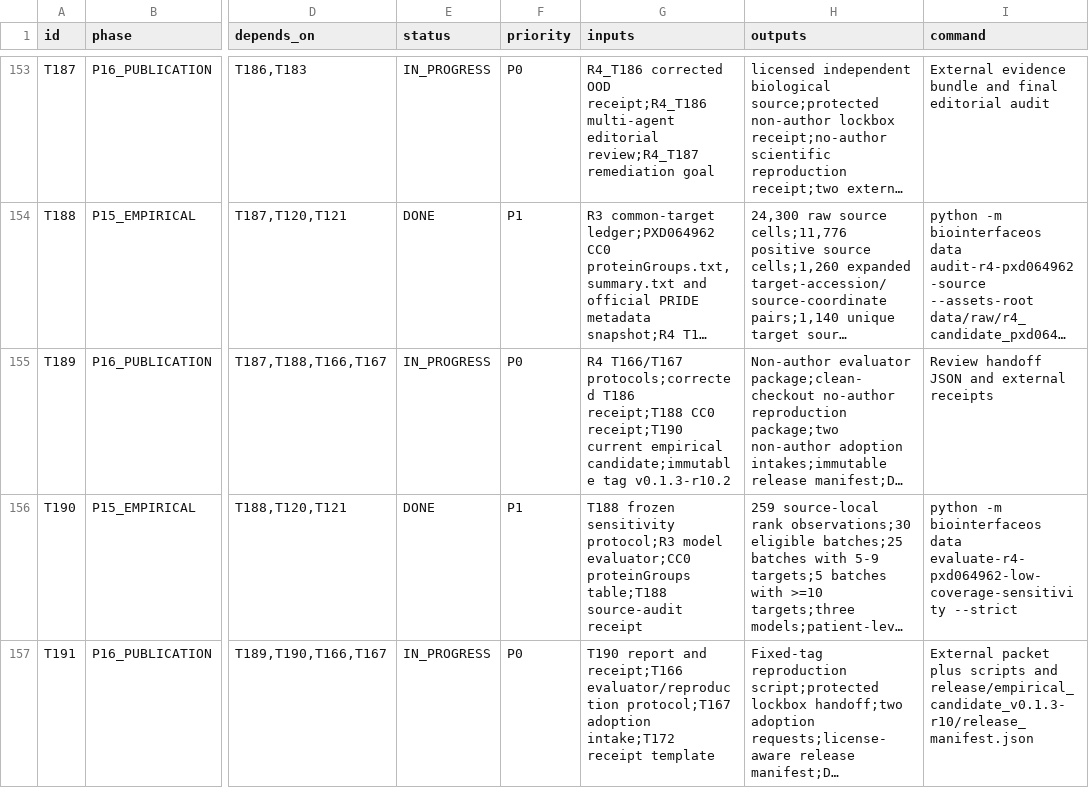
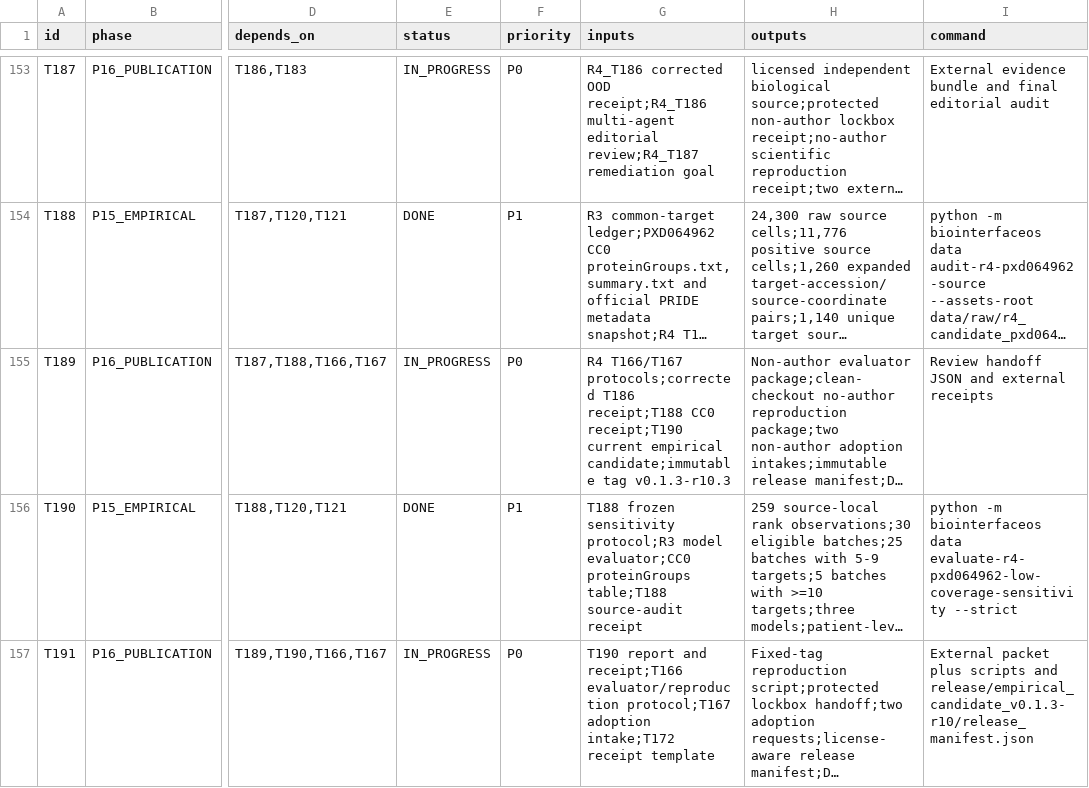
Before and after one commit to ahvsjags/BioInterfaceOS, a TSV file: TASKS.tsv, drawn as a sheet; only a part is shown, gaps mark what is left out; long unchanged cells end in …; the diff names each change by its address in the sheet, - before the commit and + after, or states it on an @@ line.

```diff
--- a/TASKS.tsv
+++ b/TASKS.tsv
-G155 (inputs): …candidate;immutable tag v0.1.3-r10.2
+G155 (inputs): …candidate;immutable tag v0.1.3-r10.3
```
Also changed, not shown: 8 other files.
